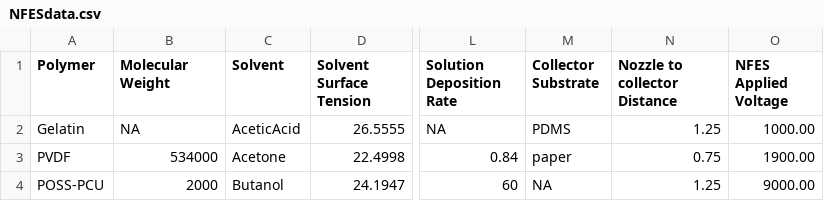
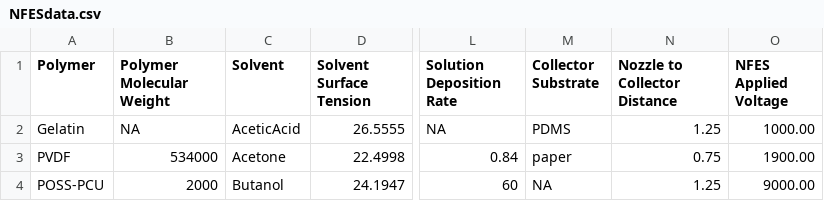
Before and after one commit to KiraSensei13/MNT_ITESM_Thesis, a CSV file: NFES_Review/_jupyterPlots/NFESdata.csv, drawn as a sheet; only a part is shown, gaps mark what is left out; the diff names each change by its address in the sheet, - before the commit and + after, or states it on an @@ line.

```diff
--- a/NFES_Review/_jupyterPlots/NFESdata.csv
+++ b/NFES_Review/_jupyterPlots/NFESdata.csv
-B1: Molecular Weight
+B1: Polymer Molecular Weight
-N1: Nozzle to collector Distance
+N1: Nozzle to Collector Distance
```
Also changed, not shown: 1 other file.
